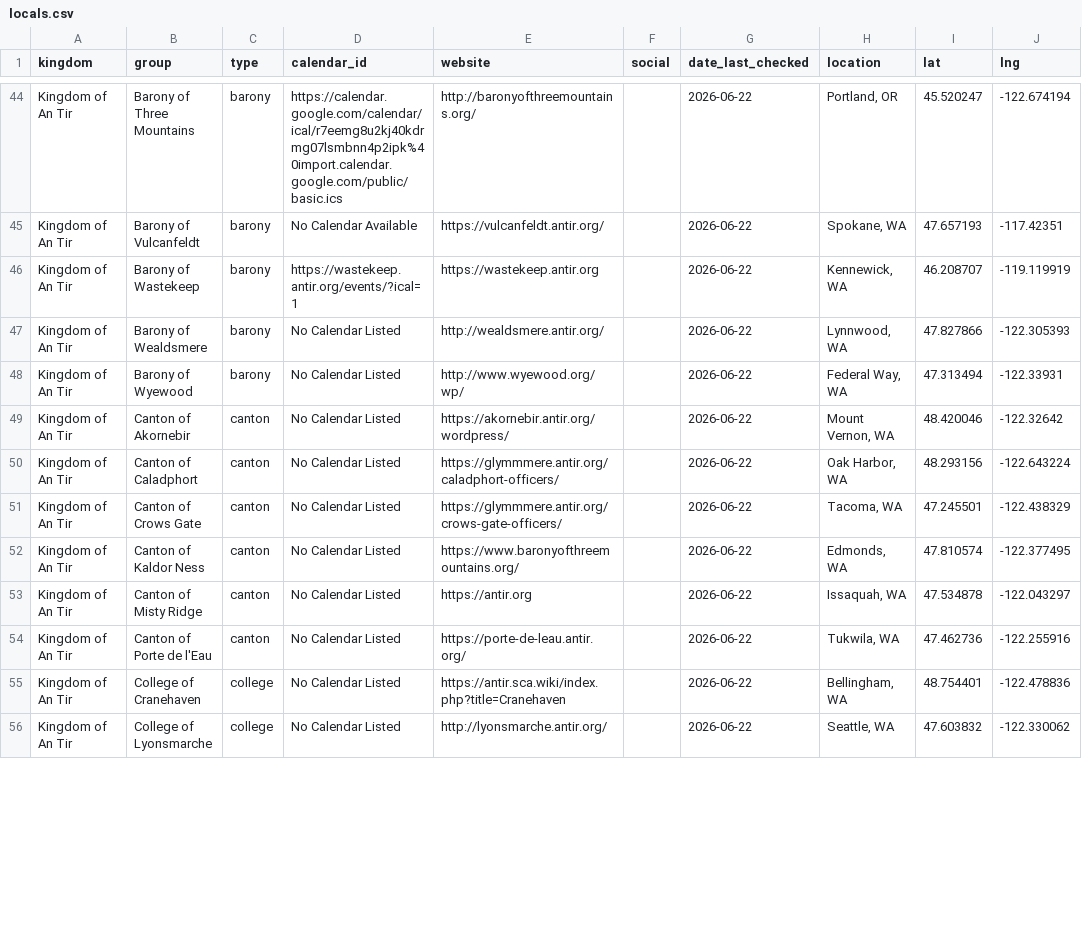
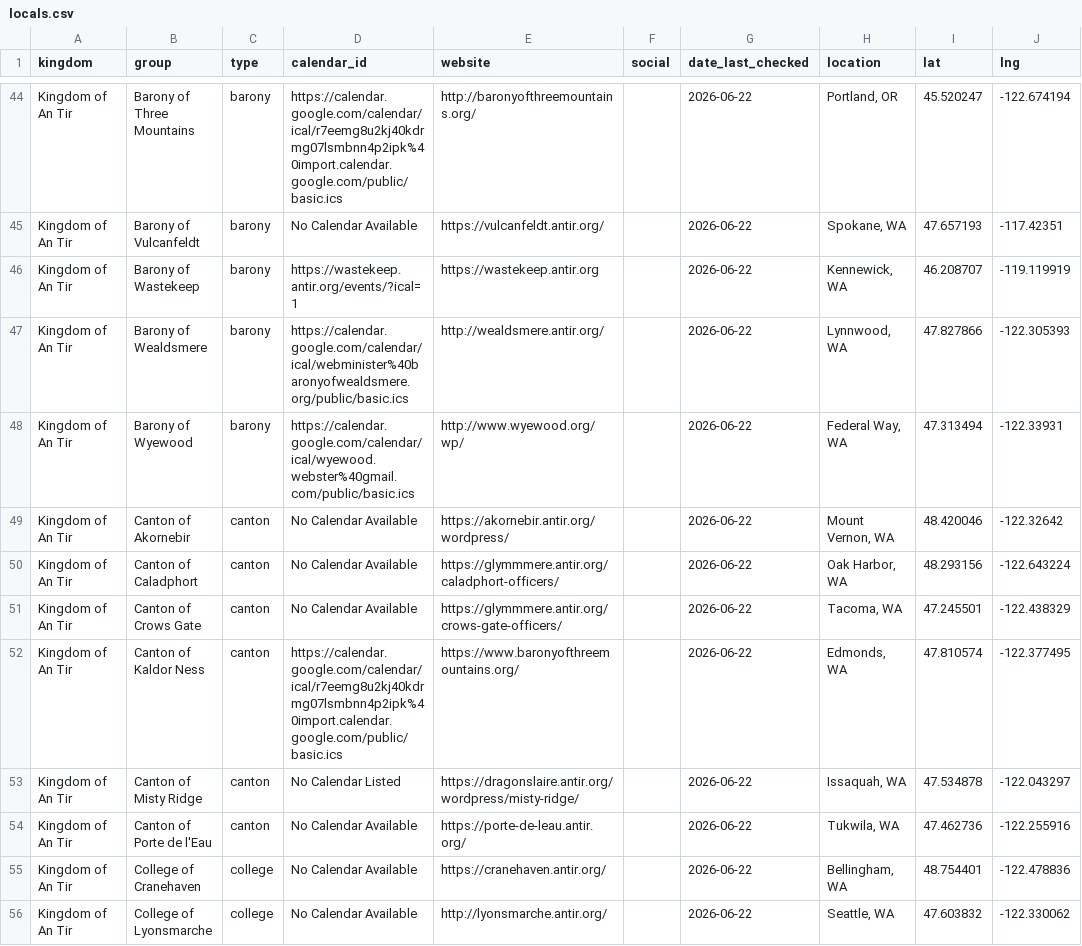
Before and after one commit to khs/scamap, a CSV file: locals.csv, drawn as a sheet; only a part is shown, gaps mark what is left out; the diff covers the shown part only.

Commit message:
Update locals.csv

```diff
--- a/locals.csv
+++ b/locals.csv
@@ -46,11 +46,11 @@ Kingdom of An Tir,Barony of Vulcanfeldt,barony,No Calendar Available,https://vul
 Kingdom of An Tir,Barony of Wastekeep,barony,https://wastekeep.antir.org/events/?ical=1,https://wastekeep.antir.org,,2026-06-22,"Kennewick, WA",46.208707,-119.119919
-Kingdom of An Tir,Barony of Wealdsmere,barony,No Calendar Listed,http://wealdsmere.antir.org/,,2026-06-22,"Lynnwood, WA",47.827866,-122.305393
-Kingdom of An Tir,Barony of Wyewood,barony,No Calendar Listed,http://www.wyewood.org/wp/,,2026-06-22,"Federal Way, WA",47.313494,-122.33931
-Kingdom of An Tir,Canton of Akornebir,canton,No Calendar Listed,https://akornebir.antir.org/wordpress/,,2026-06-22,"Mount Vernon, WA",48.420046,-122.32642
-Kingdom of An Tir,Canton of Caladphort,canton,No Calendar Listed,https://glymmmere.antir.org/caladphort-officers/,,2026-06-22,"Oak Harbor, WA",48.293156,-122.643224
-Kingdom of An Tir,Canton of Crows Gate,canton,No Calendar Listed,https://glymmmere.antir.org/crows-gate-officers/,,2026-06-22,"Tacoma, WA",47.245501,-122.438329
-Kingdom of An Tir,Canton of Kaldor Ness,canton,No Calendar Listed,https://www.baronyofthreemountains.org/,,2026-06-22,"Edmonds, WA",47.810574,-122.377495
-Kingdom of An Tir,Canton of Misty Ridge,canton,No Calendar Listed,https://antir.org,,2026-06-22,"Issaquah, WA",47.534878,-122.043297
-Kingdom of An Tir,Canton of Porte de l'Eau,canton,No Calendar Listed,https://porte-de-leau.antir.org/,,2026-06-22,"Tukwila, WA",47.462736,-122.255916
-Kingdom of An Tir,College of Cranehaven,college,No Calendar Listed,https://antir.sca.wiki/index.php?title=Cranehaven,,2026-06-22,"Bellingham, WA",48.754401,-122.478836
-Kingdom of An Tir,College of Lyonsmarche,college,No Calendar Listed,http://lyonsmarche.antir.org/,,2026-06-22,"Seattle, WA",47.603832,-122.330062
+Kingdom of An Tir,Barony of Wealdsmere,barony,https://calendar.google.com/calendar/ical/webminister%40baronyofwealdsmere.org/public/basic.ics,http://wealdsmere.antir.org/,,2026-06-22,"Lynnwood, WA",47.827866,-122.305393
+Kingdom of An Tir,Barony of Wyewood,barony,https://calendar.google.com/calendar/ical/wyewood.webster%40gmail.com/public/basic.ics,http://www.wyewood.org/wp/,,2026-06-22,"Federal Way, WA",47.313494,-122.33931
+Kingdom of An Tir,Canton of Akornebir,canton,No Calendar Available,https://akornebir.antir.org/wordpress/,,2026-06-22,"Mount Vernon, WA",48.420046,-122.32642
+Kingdom of An Tir,Canton of Caladphort,canton,No Calendar Available,https://glymmmere.antir.org/caladphort-officers/,,2026-06-22,"Oak Harbor, WA",48.293156,-122.643224
+Kingdom of An Tir,Canton of Crows Gate,canton,No Calendar Available,https://glymmmere.antir.org/crows-gate-officers/,,2026-06-22,"Tacoma, WA",47.245501,-122.438329
+Kingdom of An Tir,Canton of Kaldor Ness,canton,https://calendar.google.com/calendar/ical/r7eemg8u2kj40kdrmg07lsmbnn4p2ipk%40import.calendar.google.com/public/basic.ics,https://www.baronyofthreemountains.org/,,2026-06-22,"Edmonds, WA",47.810574,-122.377495
+Kingdom of An Tir,Canton of Misty Ridge,canton,No Calendar Listed,https://dragonslaire.antir.org/wordpress/misty-ridge/,,2026-06-22,"Issaquah, WA",47.534878,-122.043297
+Kingdom of An Tir,Canton of Porte de l'Eau,canton,No Calendar Available,https://porte-de-leau.antir.org/,,2026-06-22,"Tukwila, WA",47.462736,-122.255916
+Kingdom of An Tir,College of Cranehaven,college,No Calendar Available,https://cranehaven.antir.org/,,2026-06-22,"Bellingham, WA",48.754401,-122.478836
+Kingdom of An Tir,College of Lyonsmarche,college,No Calendar Available,http://lyonsmarche.antir.org/,,2026-06-22,"Seattle, WA",47.603832,-122.330062
```
Also changed, not shown: 10 edited cells elsewhere in this file.
